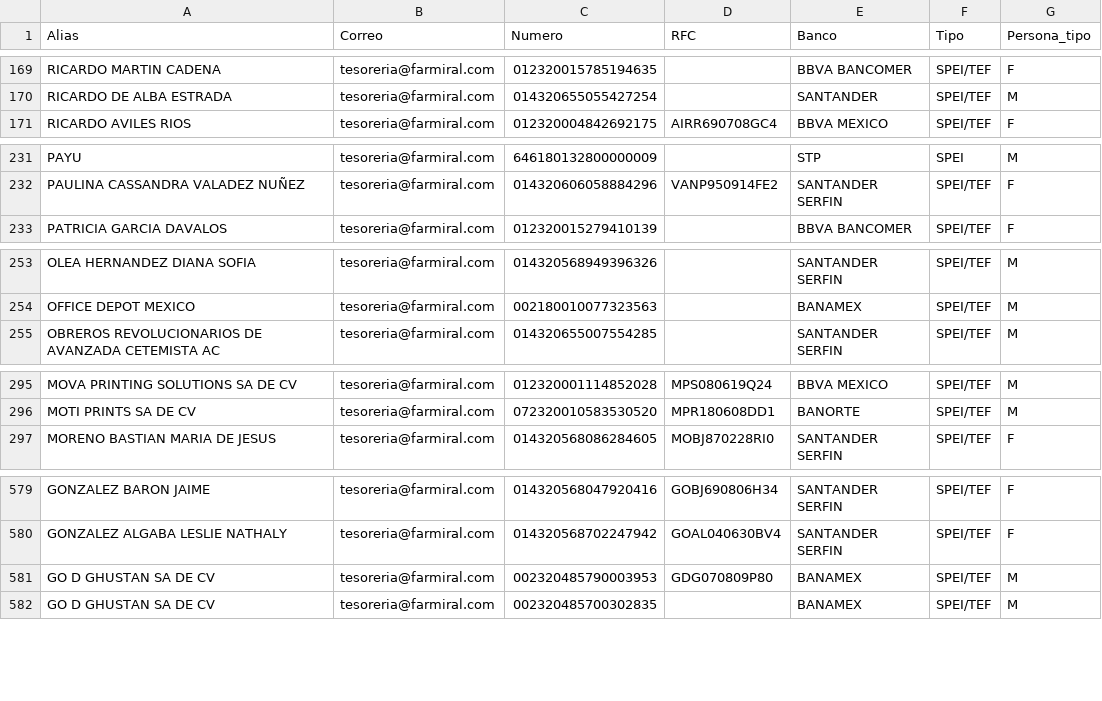
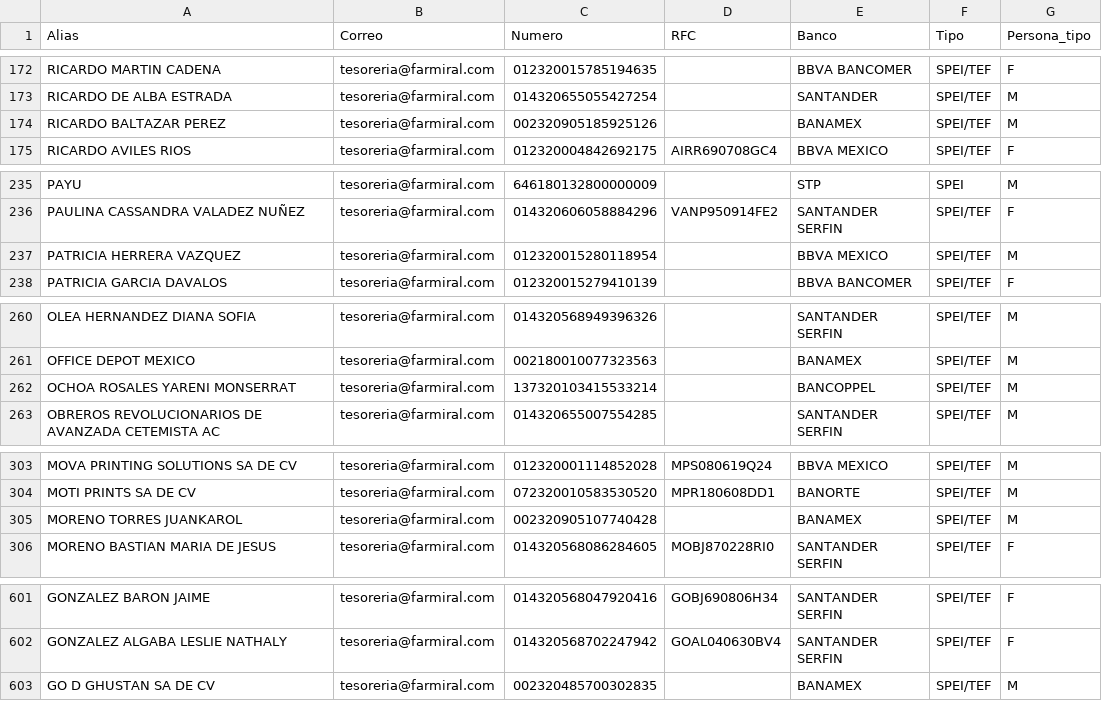
Before and after one commit to Geratano/Farmiral, a CSV file: proveedores_cuentas.csv, drawn as a sheet; only a part is shown, gaps mark what is left out; removed rows and columns are numbered as before the commit, all else as after; the diff covers the shown part only; the diff names each change by its address in the sheet, - before the commit and + after, or states it on an @@ line.

```diff
--- a/proveedores_cuentas.csv
+++ b/proveedores_cuentas.csv
+row 174: RICARDO BALTAZAR PEREZ | tesoreria@farmiral.com | 002320905185925126 |  | BANAMEX | SPEI/TEF | M
+row 237: PATRICIA HERRERA VAZQUEZ | tesoreria@farmiral.com | 012320015280118954 |  | BBVA MEXICO | SPEI/TEF | M
+row 262: OCHOA ROSALES YARENI MONSERRAT | tesoreria@farmiral.com | 137320103415533214 |  | BANCOPPEL | SPEI/TEF | M
+row 305: MORENO TORRES JUANKAROL | tesoreria@farmiral.com | 002320905107740428 |  | BANAMEX | SPEI/TEF | M
-row 581: GO D GHUSTAN SA DE CV | tesoreria@farmiral.com | 002320485790003953 | GDG070809P80 | BANAMEX | SPEI/TEF | M
```
Also changed, not shown: 26 added rows and 1 edited cell elsewhere in this file.
